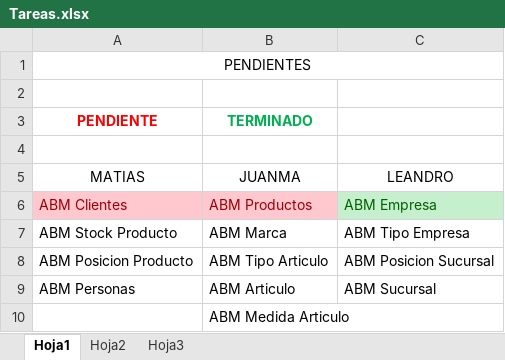
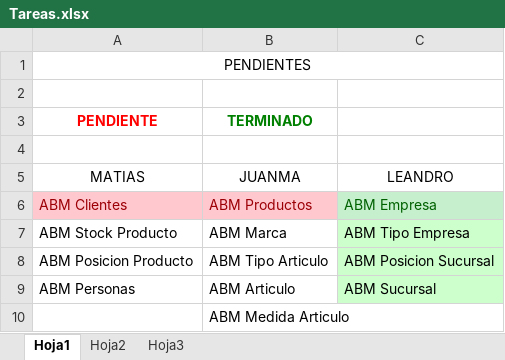
Before and after one commit to tonyshu1988/empirica-upcn, an Excel workbook: SiGeFa/Agregados/Tareas.xlsx, sheet Hoja1, drawn as a sheet; values as stored, in another font and other column widths than the file's, no borders; the diff names each change by its address in the sheet, - before the commit and + after, or states it on an @@ line.

```diff
--- a/SiGeFa/Agregados/Tareas.xlsx (sheet Hoja1)
+++ b/SiGeFa/Agregados/Tareas.xlsx (sheet Hoja1)
-B3 text colour: #00B050
+B3 text colour: #008000
-C7:C9 fill: none
+C7:C9 fill: #CCFFCC
```
Also changed, not shown: 10 other files.
